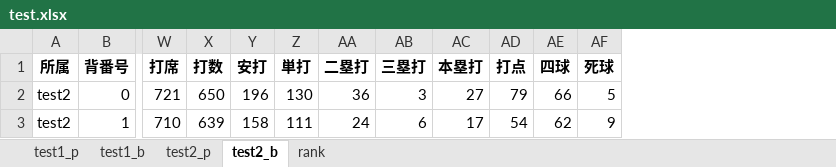
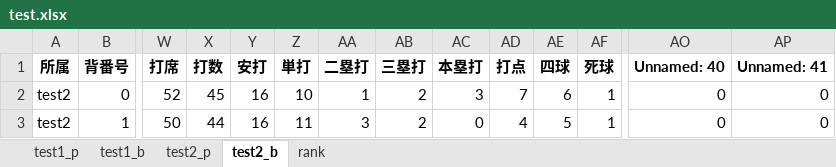
Before and after one commit to kuwamin/baseballPy, an Excel workbook: test.xlsx, sheet test2_b, drawn as a sheet; only a part is shown, gaps mark what is left out; values as stored, in another font and other column widths than the file's, no borders; the diff covers the shown part only; the diff names each change by its address in the sheet, - before the commit and + after, or states it on an @@ line.

```diff
--- a/test.xlsx (sheet test2_b)
+++ b/test.xlsx (sheet test2_b)
+column AO (Unnamed: 40), rows 2-3: 0 | 0
+column AP (Unnamed: 41), rows 2-3: 0 | 0
-W2 (打席): 721
+W2 (打席): 52
-X2 (打数): 650
+X2 (打数): 45
-Y2 (安打): 196
+Y2 (安打): 16
-Z2 (単打): 130
+Z2 (単打): 10
-AA2 (二塁打): 36
+AA2 (二塁打): 1
-AB2 (三塁打): 3
+AB2 (三塁打): 2
-AC2 (本塁打): 27
+AC2 (本塁打): 3
-AD2 (打点): 79
+AD2 (打点): 7
-AE2 (四球): 66
+AE2 (四球): 6
-AF2 (死球): 5
+AF2 (死球): 1
-W3 (打席): 710
+W3 (打席): 50
-X3 (打数): 639
+X3 (打数): 44
-Y3 (安打): 158
+Y3 (安打): 16
-Z3 (単打): 111
+Z3 (単打): 11
-AA3 (二塁打): 24
+AA3 (二塁打): 3
-AB3 (三塁打): 6
+AB3 (三塁打): 2
-AC3 (本塁打): 17
+AC3 (本塁打): 0
-AD3 (打点): 54
+AD3 (打点): 4
-AE3 (四球): 62
+AE3 (四球): 5
-AF3 (死球): 9
+AF3 (死球): 1
```
Also changed, not shown: 97 edited cells elsewhere in this sheet, sheet test1_b, sheet test2_p, sheet test1_p, 5 other files.
